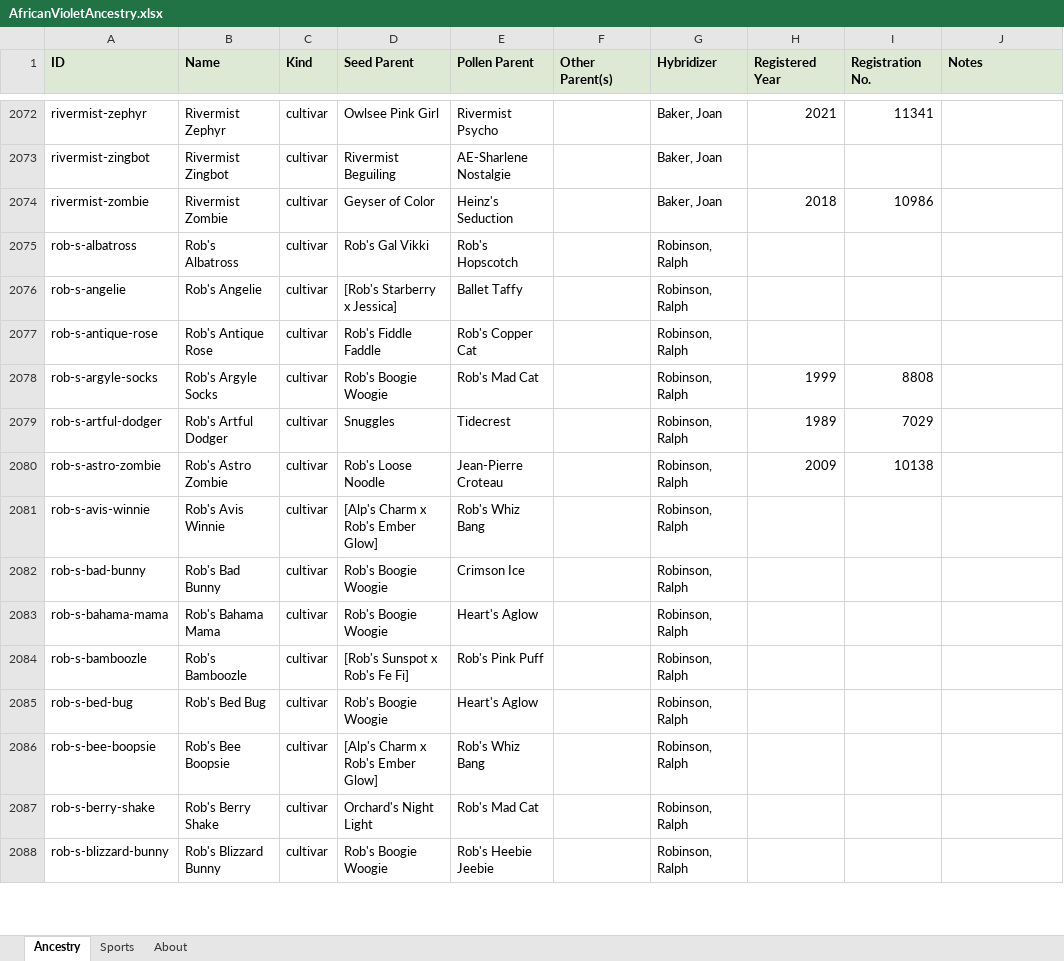
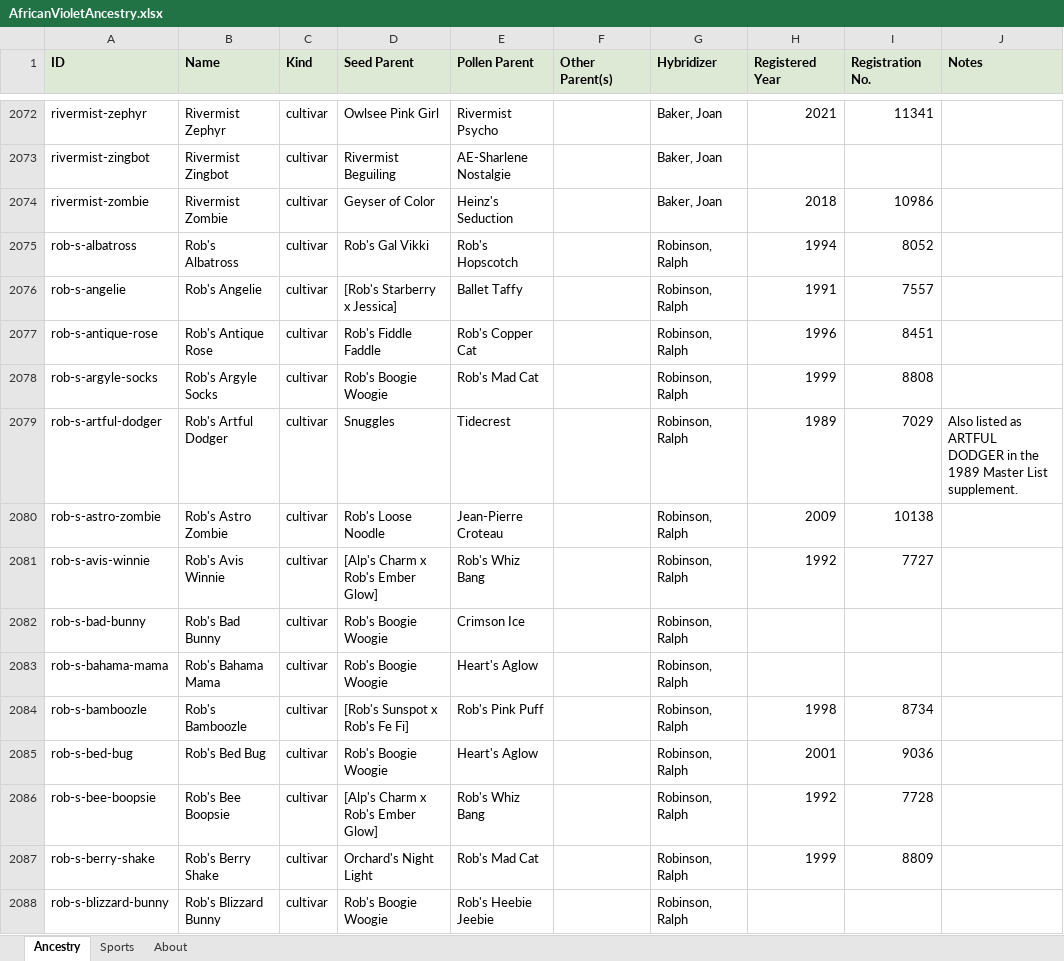
Before and after one commit to Saintpaulia-Ancestry-Project/AncestrySearch, an Excel workbook: site/downloads/AfricanVioletAncestry.xlsx, sheet Ancestry, drawn as a sheet; only a part is shown, gaps mark what is left out; values as stored, in another font and other column widths than the file's, no borders; the diff covers the shown part only; the diff names each change by its address in the sheet, - before the commit and + after, or states it on an @@ line.

```diff
--- a/site/downloads/AfricanVioletAncestry.xlsx (sheet Ancestry)
+++ b/site/downloads/AfricanVioletAncestry.xlsx (sheet Ancestry)
-H2075 (Registered Year): (empty)
+H2075 (Registered Year): 1994
-I2075 (Registration No.): (empty)
+I2075 (Registration No.): 8052
-H2076 (Registered Year): (empty)
+H2076 (Registered Year): 1991
-I2076 (Registration No.): (empty)
+I2076 (Registration No.): 7557
-H2077 (Registered Year): (empty)
+H2077 (Registered Year): 1996
-I2077 (Registration No.): (empty)
+I2077 (Registration No.): 8451
-J2079 (Notes): (empty)
+J2079 (Notes): Also listed as ARTFUL DODGER in the 1989 Master List supplement.
-H2081 (Registered Year): (empty)
+H2081 (Registered Year): 1992
-I2081 (Registration No.): (empty)
+I2081 (Registration No.): 7727
-H2084 (Registered Year): (empty)
+H2084 (Registered Year): 1998
-I2084 (Registration No.): (empty)
+I2084 (Registration No.): 8734
-H2085 (Registered Year): (empty)
+H2085 (Registered Year): 2001
-I2085 (Registration No.): (empty)
+I2085 (Registration No.): 9036
-H2086 (Registered Year): (empty)
+H2086 (Registered Year): 1992
-I2086 (Registration No.): (empty)
+I2086 (Registration No.): 7728
-H2087 (Registered Year): (empty)
+H2087 (Registered Year): 1999
-I2087 (Registration No.): (empty)
+I2087 (Registration No.): 8809
```
Also changed, not shown: 1742 edited cells elsewhere in this sheet, sheet Sports, sheet About, 30 other files.
